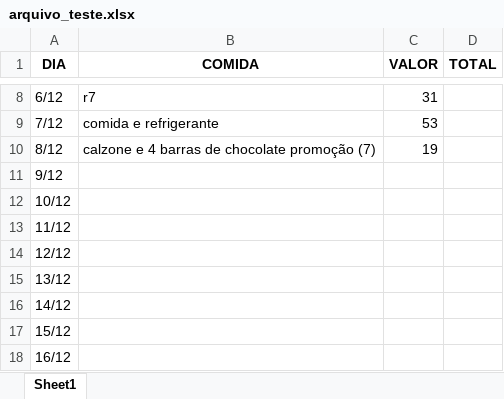
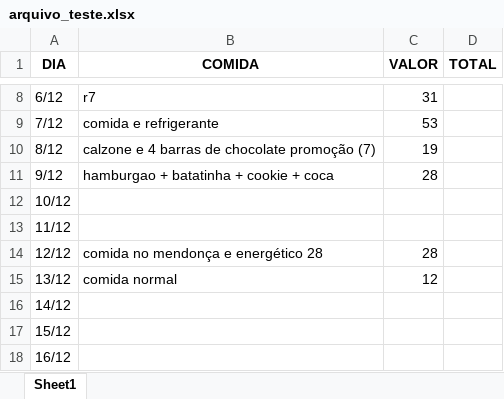
Before and after one commit to Sancheslipe/Curso_Robotic_Process_Automation_RPA_Crie_Robos_com_Python_e_robos_criados, an Excel workbook: atividade_12_calculo_almoço/arquivo_teste.xlsx, sheet Sheet1, drawn as a sheet; only a part is shown, gaps mark what is left out; values as stored, in another font and other column widths than the file's, no borders; the diff names each change by its address in the sheet, - before the commit and + after, or states it on an @@ line.

Commit message:
18:01 13/12/2022
TESTE TESTE TESTE TESTE TESTE TESTE TESTE

```diff
--- a/atividade_12_calculo_almoço/arquivo_teste.xlsx (sheet Sheet1)
+++ b/atividade_12_calculo_almoço/arquivo_teste.xlsx (sheet Sheet1)
-B11 (COMIDA): (empty)
+B11 (COMIDA): hamburgao + batatinha + cookie + coca
-C11 (VALOR): (empty)
+C11 (VALOR): 28
-B14 (COMIDA): (empty)
+B14 (COMIDA): comida no mendonça e energético 28
-C14 (VALOR): (empty)
+C14 (VALOR): 28
-B15 (COMIDA): (empty)
+B15 (COMIDA): comida normal
-C15 (VALOR): (empty)
+C15 (VALOR): 12
```
Also changed, not shown: 7 other files.
